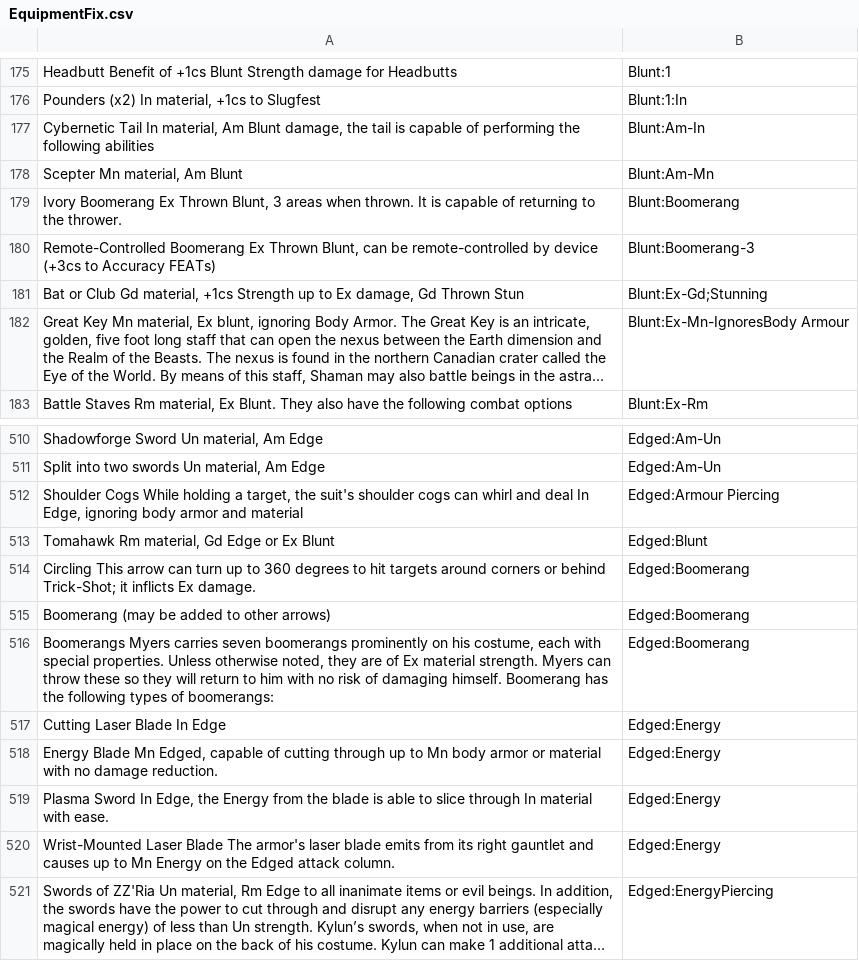
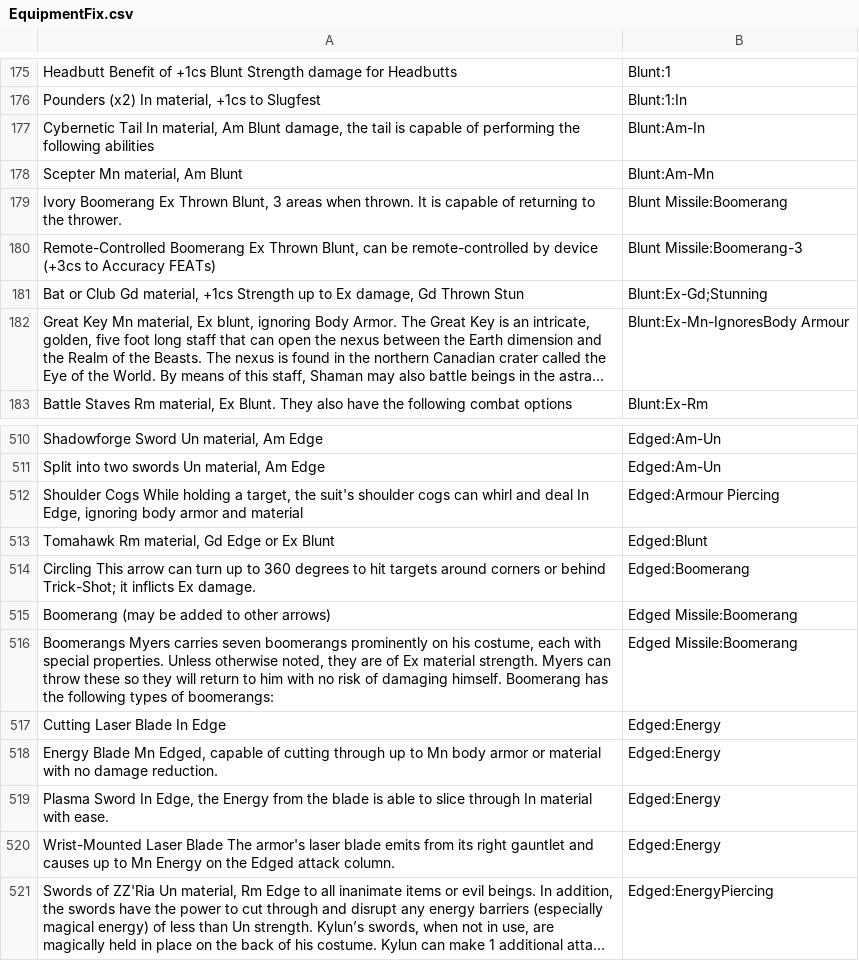
Before and after one commit to bluetyson/FASERIP-Slugfest, a CSV file: EquipmentFix.csv, drawn as a sheet; only a part is shown, gaps mark what is left out; long unchanged cells end in …; the diff names each change by its address in the sheet, - before the commit and + after, or states it on an @@ line.

```diff
--- a/EquipmentFix.csv
+++ b/EquipmentFix.csv
-B179: Blunt:Boomerang
+B179: Blunt Missile:Boomerang
-B180: Blunt:Boomerang-3
+B180: Blunt Missile:Boomerang-3
-B515:B516: Edged:Boomerang
+B515:B516: Edged Missile:Boomerang
```
Also changed, not shown: 6 other files.
